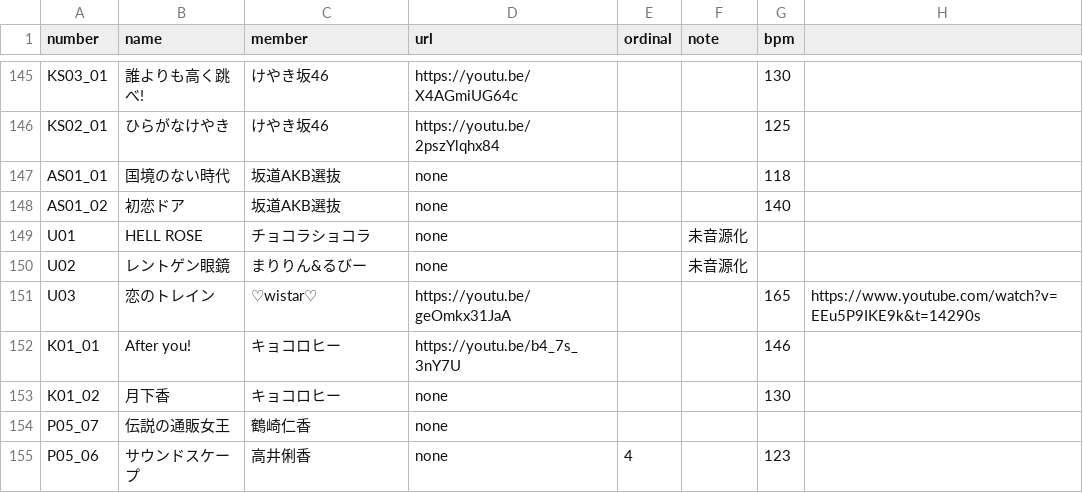
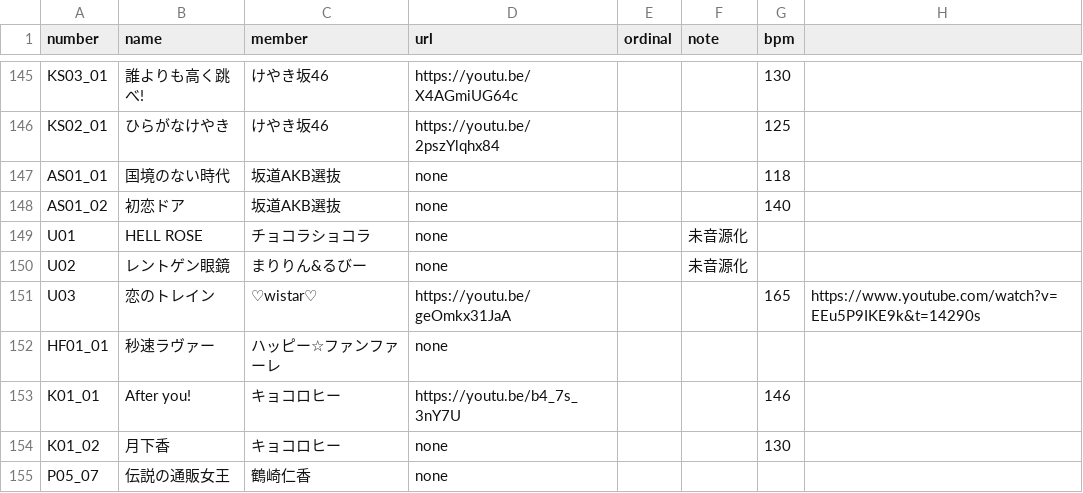
Before and after one commit to CircleTenThanks/CircleTenThanks.github.io, a CSV file: _data/songs.csv, drawn as a sheet; only a part is shown, gaps mark what is left out; the shorter side is filled out with more unchanged rows; the diff names each change by its address in the sheet, - before the commit and + after, or states it on an @@ line.

Commit message:
Add: 秒速ラヴァー

```diff
--- a/_data/songs.csv
+++ b/_data/songs.csv
+row 152: HF01_01 | 秒速ラヴァー | ハッピー☆ファンファーレ | none
```
